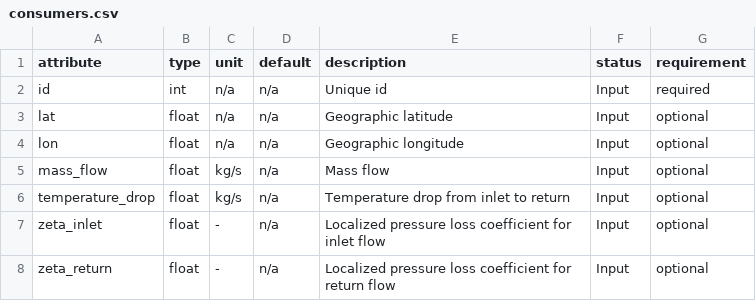
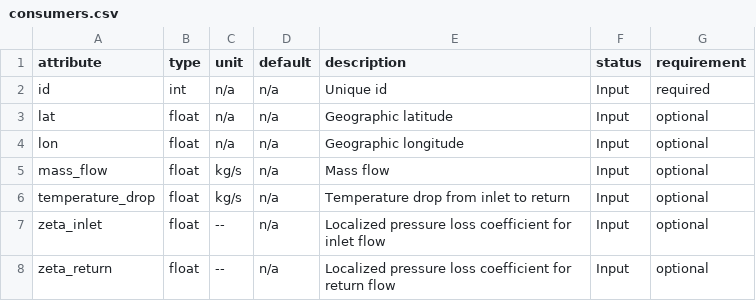
Before and after one commit to oemof/DHNx, a CSV file: dhnx/component_attrs/consumers.csv, drawn as a sheet.

```diff
--- a/dhnx/component_attrs/consumers.csv
+++ b/dhnx/component_attrs/consumers.csv
@@ -6,3 +6,3 @@ mass_flow,float,kg/s,n/a,Mass flow,Input,optional
 temperature_drop,float,kg/s,n/a,Temperature drop from inlet to return,Input,optional
-zeta_inlet,float,-,n/a,Localized pressure loss coefficient for inlet flow,Input,optional
-zeta_return,float,-,n/a,Localized pressure loss coefficient for return flow,Input,optional
+zeta_inlet,float,--,n/a,Localized pressure loss coefficient for inlet flow,Input,optional
+zeta_return,float,--,n/a,Localized pressure loss coefficient for return flow,Input,optional
```
Also changed, not shown: dhnx/component_attrs/forks.csv, dhnx/component_attrs/producers.csv.
